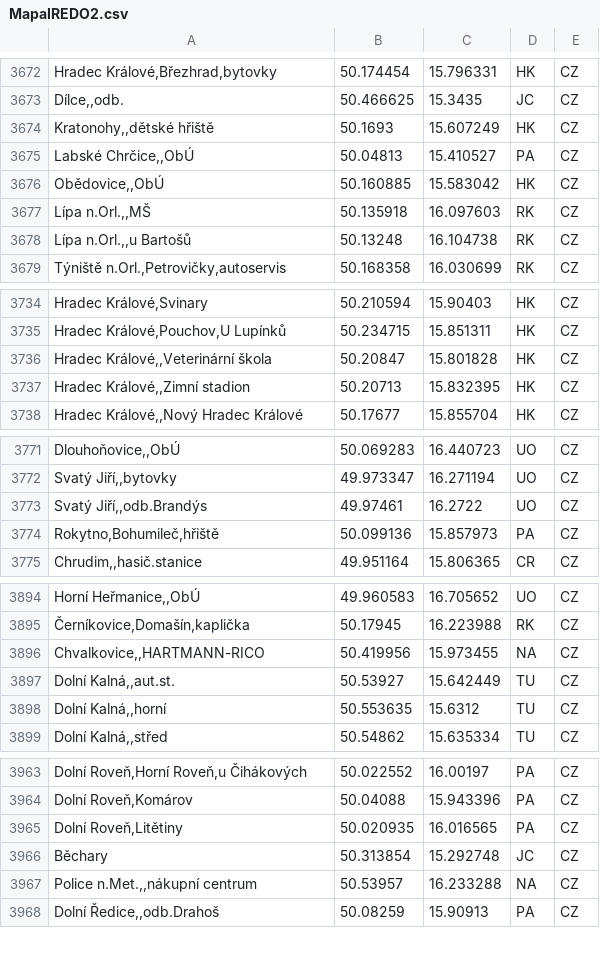
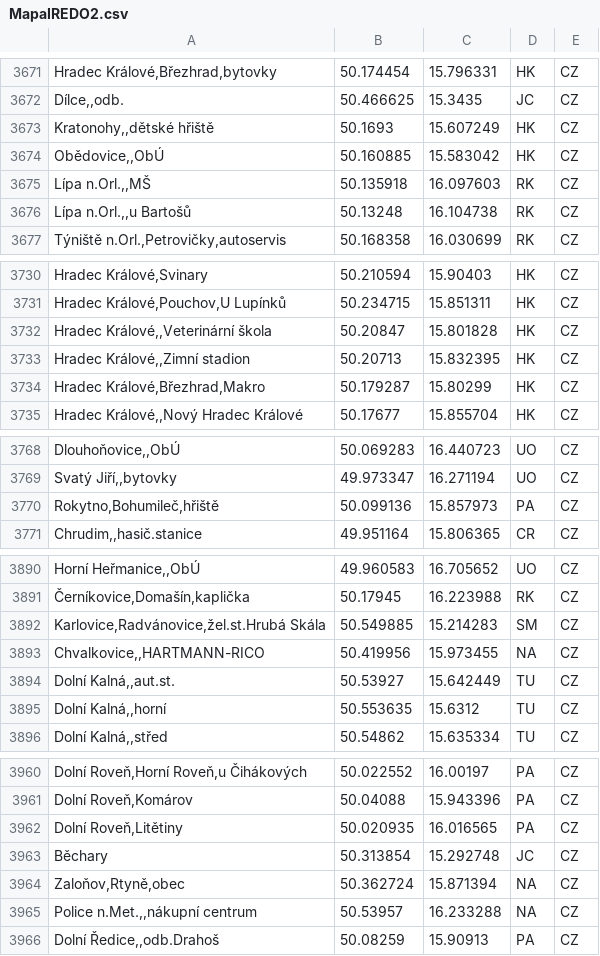
Before and after one commit to Sap1k/jrunify-ext-geodata, a CSV file: other/MapaIREDO2.csv, drawn as a sheet; only a part is shown, gaps mark what is left out; removed rows and columns are numbered as before the commit, all else as after; the diff covers the shown part only; the diff names each change by its address in the sheet, - before the commit and + after, or states it on an @@ line.

```diff
--- a/other/MapaIREDO2.csv
+++ b/other/MapaIREDO2.csv
-row 3675: Labské Chrčice,,ObÚ | 50.04813 | 15.410527 | PA | CZ
+row 3734: Hradec Králové,Březhrad,Makro | 50.179287 | 15.80299 | HK | CZ
-row 3773: Svatý Jiří,,odb.Brandýs | 49.97461 | 16.2722 | UO | CZ
+row 3892: Karlovice,Radvánovice,žel.st.Hrubá Skála | 50.549885 | 15.214283 | SM | CZ
+row 3964: Zaloňov,Rtyně,obec | 50.362724 | 15.871394 | NA | CZ
```
Also changed, not shown: 6 added rows, 4 removed rows and 22 edited cells elsewhere in this file, other/LibereckyKraj.csv, other/MapaIDSOK.csv, 35 other files.
